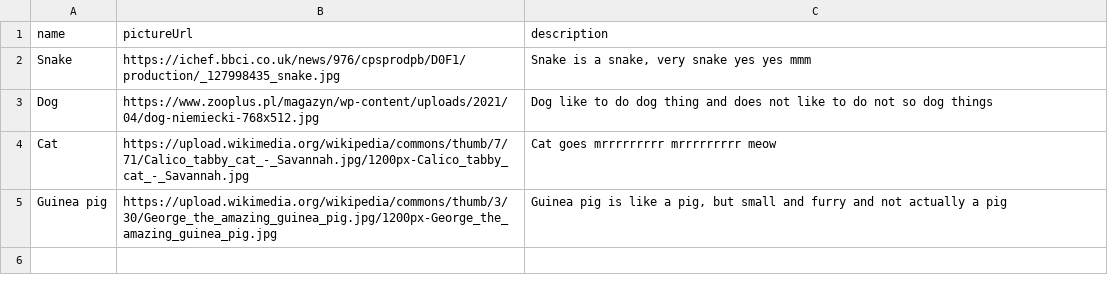
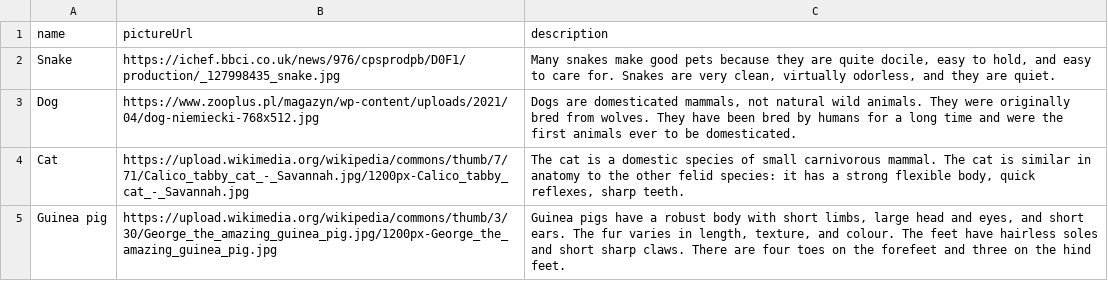
Before and after one commit to wjwitek/ChooseYourPet, a CSV file: data/pets.csv, drawn as a sheet.

Commit message:
Change default categories and pet alternatives descriptions

```diff
--- a/data/pets.csv
+++ b/data/pets.csv
@@ -1,5 +1,5 @@
 name,pictureUrl,description
-"Snake","https://ichef.bbci.co.uk/news/976/cpsprodpb/D0F1/production/_127998435_snake.jpg","Snake is a snake, very snake yes yes mmm"
-"Dog","https://www.zooplus.pl/magazyn/wp-content/uploads/2021/04/dog-niemiecki-768x512.jpg","Dog like to do dog thing and does not like to do not so dog things"
-"Cat","https://upload.wikimedia.org/wikipedia/commons/thumb/7/71/Calico_tabby_cat_-_Savannah.jpg/1200px-Calico_tabby_cat_-_Savannah.jpg","Cat goes mrrrrrrrrr mrrrrrrrrr meow"
-"Guinea pig","https://upload.wikimedia.org/wikipedia/commons/thumb/3/30/George_the_amazing_guinea_pig.jpg/1200px-George_the_amazing_guinea_pig.jpg","Guinea pig is like a pig, but small and furry and not actually a pig"
+"Snake","https://ichef.bbci.co.uk/news/976/cpsprodpb/D0F1/production/_127998435_snake.jpg","Many snakes make good pets because they are quite docile, easy to hold, and easy to care for. Snakes are very clean, virtually odorless, and they are quiet."
+"Dog","https://www.zooplus.pl/magazyn/wp-content/uploads/2021/04/dog-niemiecki-768x512.jpg","Dogs are domesticated mammals, not natural wild animals. They were originally bred from wolves. They have been bred by humans for a long time and were the first animals ever to be domesticated."
+"Cat","https://upload.wikimedia.org/wikipedia/commons/thumb/7/71/Calico_tabby_cat_-_Savannah.jpg/1200px-Calico_tabby_cat_-_Savannah.jpg","The cat is a domestic species of small carnivorous mammal. The cat is similar in anatomy to the other felid species: it has a strong flexible body, quick reflexes, sharp teeth."
+"Guinea pig","https://upload.wikimedia.org/wikipedia/commons/thumb/3/30/George_the_amazing_guinea_pig.jpg/1200px-George_the_amazing_guinea_pig.jpg","Guinea pigs have a robust body with short limbs, large head and eyes, and short ears. The fur varies in length, texture, and colour. The feet have hairless soles and short sharp claws. There are four toes on the forefeet and three on the hind feet."
```
Also changed, not shown: data/categories.csv.
